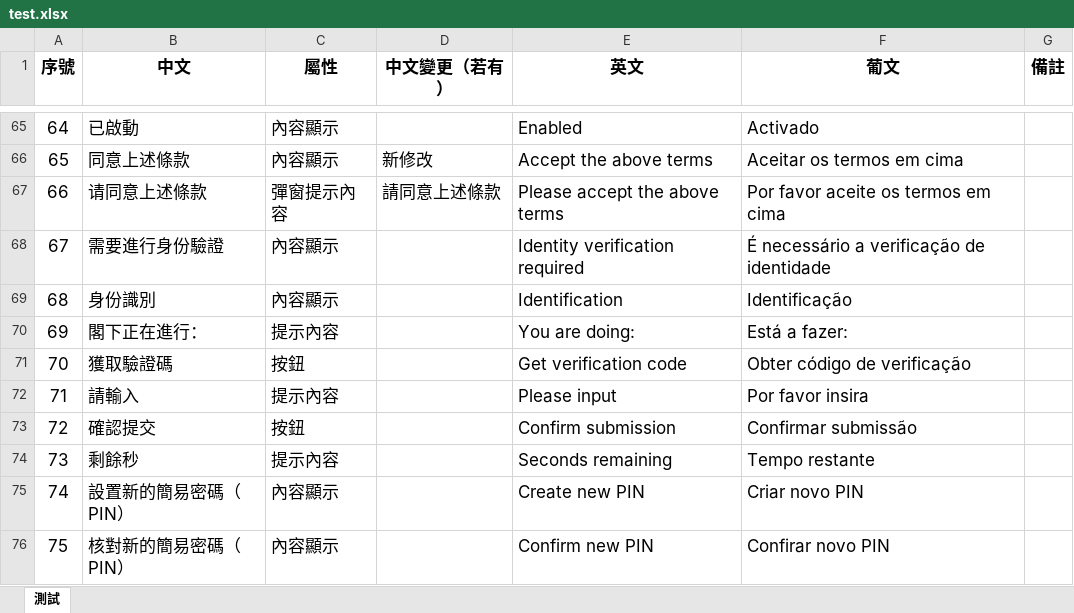
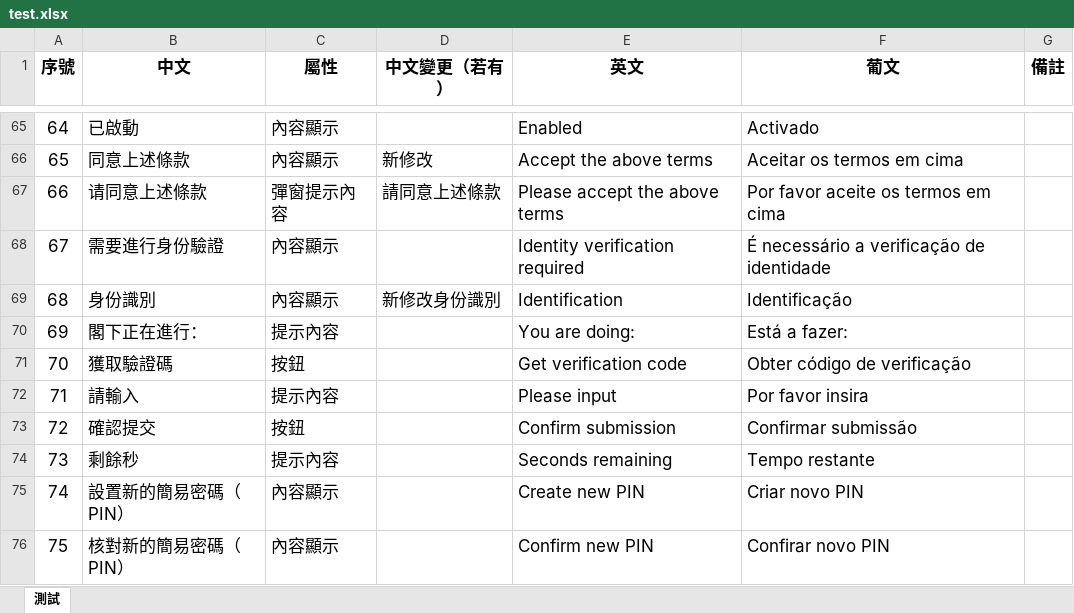
Before and after one commit to asaxie/tranjs, an Excel workbook: input/test.xlsx, sheet 測試, drawn as a sheet; only a part is shown, gaps mark what is left out; values as stored, in another font and other column widths than the file's, no borders; conditional formats not drawn; the diff names each change by its address in the sheet, - before the commit and + after, or states it on an @@ line.

```diff
--- a/input/test.xlsx (sheet 測試)
+++ b/input/test.xlsx (sheet 測試)
-D69 (中文變更（若有）): (empty)
+D69 (中文變更（若有）): 新修改身份識別
```
Also changed, not shown: 5 other files.
